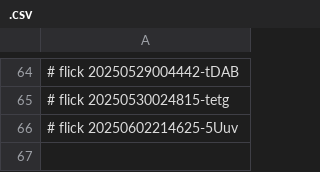
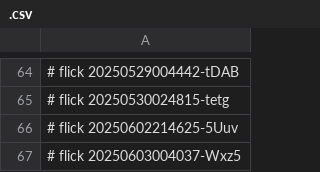
Before and after one commit to abikesa/sanity, a CSV file: ukb/dolce/python/.csv, drawn as a sheet; only a part is shown, gaps mark what is left out.

Commit message:
ukb/dolce/python/.csv

```diff
--- a/ukb/dolce/python/.csv
+++ b/ukb/dolce/python/.csv
@@ -66 +66,2 @@
 # flick 20250602214625-5Uuv
+# flick 20250603004037-Wxz5
```
